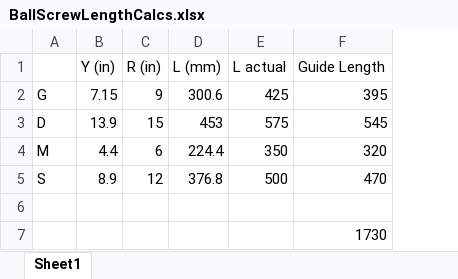
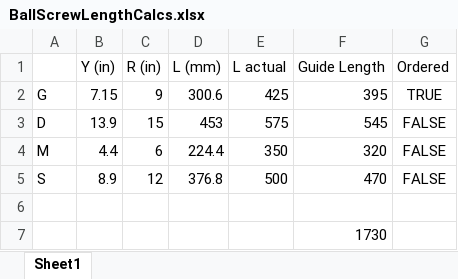
Before and after one commit to Camty1/RayFoosball, an Excel workbook: BallScrewLengthCalcs.xlsx, sheet Sheet1, drawn as a sheet; values as stored, in another font and other column widths than the file's, no borders; the diff names each change by its address in the sheet, - before the commit and + after, or states it on an @@ line.

```diff
--- a/BallScrewLengthCalcs.xlsx (sheet Sheet1)
+++ b/BallScrewLengthCalcs.xlsx (sheet Sheet1)
+column G (Ordered), rows 2-5: TRUE | FALSE | FALSE | FALSE
```
Also changed, not shown: 6 other files.
